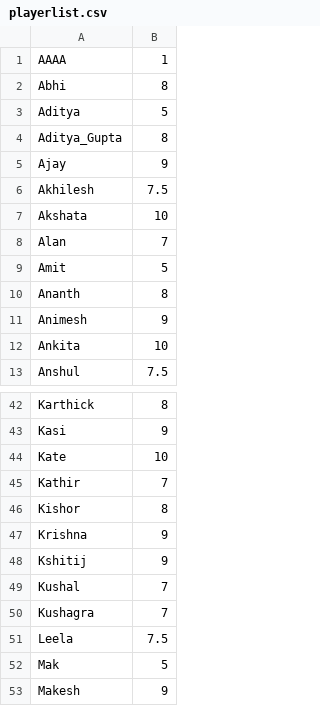
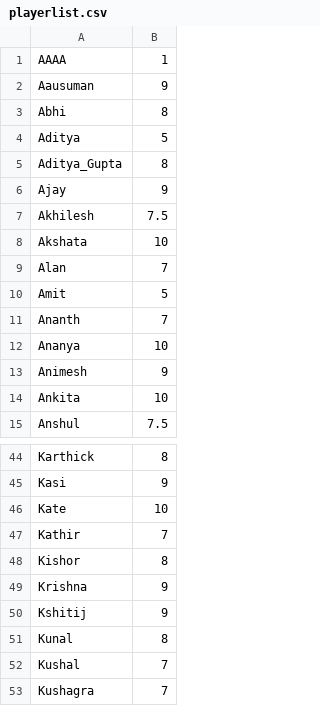
Before and after one commit to jayachandrangs/CityWestBadmintionClub, a CSV file: docs/playerlist.csv, drawn as a sheet; only a part is shown, gaps mark what is left out; the shorter side is filled out with more unchanged rows.

Commit message:
16122024.csv

```diff
--- a/docs/playerlist.csv
+++ b/docs/playerlist.csv
@@ -1,2 +1,3 @@
 AAAA,1
+Aausuman,9
 Abhi,8
@@ -9,3 +10,4 @@ Alan,7
 Amit,5
-Ananth,8
+Ananth,7
+Ananya,10
 Animesh,9
@@ -48,2 +50,3 @@ Krishna,9
 Kshitij,9
+Kunal,8
 Kushal,7
```
